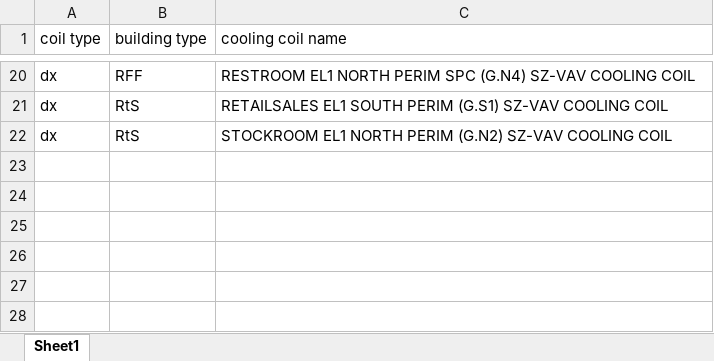
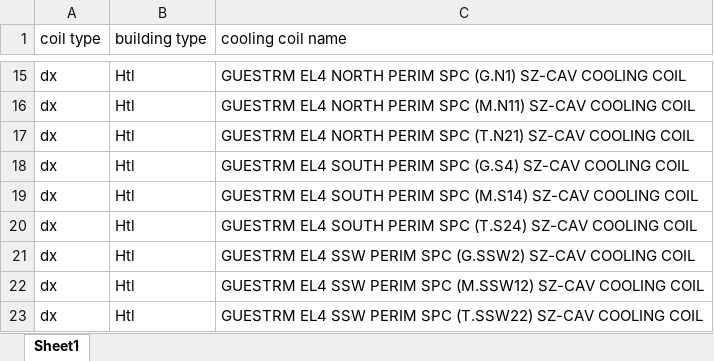
Before and after one commit to simularis/DEER-Prototypes-EnergyPlus, an Excel workbook: commercial measures/SWHC027-08 Package Terminal ACHP/SWHC027-08 Package Terminal ACHP_Htl_Ex/coil_list.xlsx, sheet Sheet1, drawn as a sheet; only a part is shown, gaps mark what is left out; values as stored, in another font and other column widths than the file's, no borders; addresses are those after the commit; the diff covers the shown part only; the diff names each change by its address in the sheet, - before the commit and + after, or states it on an @@ line.

```diff
--- a/commercial measures/SWHC027-08 Package Terminal ACHP/SWHC027-08 Package Terminal ACHP_Htl_Ex/coil_list.xlsx (sheet Sheet1)
+++ b/commercial measures/SWHC027-08 Package Terminal ACHP/SWHC027-08 Package Terminal ACHP_Htl_Ex/coil_list.xlsx (sheet Sheet1)
-B15 (building type): RFF
+B15 (building type): Htl
-C15 (cooling coil name): RESTROOM EL1 NORTH PERIM SPC (G.N4) SZ-VAV COOLING COIL
+C15 (cooling coil name): GUESTRM EL4 NORTH PERIM SPC (G.N1) SZ-CAV COOLING COIL
-B16:B17 (building type): RtS
+B16:B17 (building type): Htl
-C16 (cooling coil name): RETAILSALES EL1 SOUTH PERIM (G.S1) SZ-VAV COOLING COIL
+C16 (cooling coil name): GUESTRM EL4 NORTH PERIM SPC (M.N11) SZ-CAV COOLING COIL
-C17 (cooling coil name): STOCKROOM EL1 NORTH PERIM (G.N2) SZ-VAV COOLING COIL
+C17 (cooling coil name): GUESTRM EL4 NORTH PERIM SPC (T.N21) SZ-CAV COOLING COIL
+row 18: dx | Htl | GUESTRM EL4 SOUTH PERIM SPC (G.S4) SZ-CAV COOLING COIL
+row 19: dx | Htl | GUESTRM EL4 SOUTH PERIM SPC (M.S14) SZ-CAV COOLING COIL
+row 20: dx | Htl | GUESTRM EL4 SOUTH PERIM SPC (T.S24) SZ-CAV COOLING COIL
+row 21: dx | Htl | GUESTRM EL4 SSW PERIM SPC (G.SSW2) SZ-CAV COOLING COIL
+row 22: dx | Htl | GUESTRM EL4 SSW PERIM SPC (M.SSW12) SZ-CAV COOLING COIL
+row 23: dx | Htl | GUESTRM EL4 SSW PERIM SPC (T.SSW22) SZ-CAV COOLING COIL
```
Also changed, not shown: 9 added rows, 14 removed rows and 8 edited cells elsewhere in this sheet, commercial measures/SWHC027-08 Package Terminal ACHP/SWHC027-08 Package Terminal ACHP_Ex/coil_list.xlsx, commercial measures/SWHC027-08 Package Terminal ACHP/SWHC027-08 Package Terminal ACHP_Htl_New/coil_list.xlsx, 1 other file.
